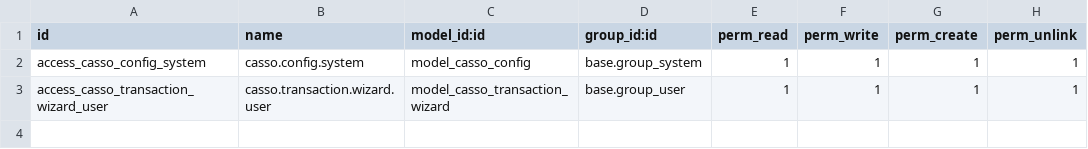
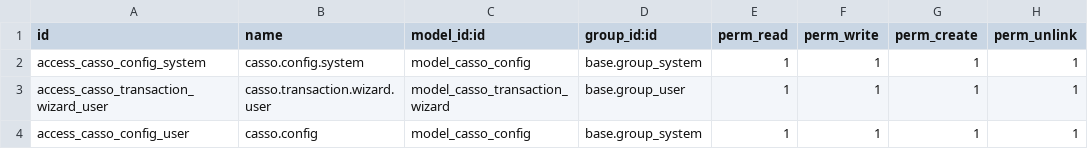
Before and after one commit to dat030602/odoo, a CSV file: dev/casso_integrate/security/ir.model.access.csv, drawn as a sheet; the diff names each change by its address in the sheet, - before the commit and + after, or states it on an @@ line.

```diff
--- a/dev/casso_integrate/security/ir.model.access.csv
+++ b/dev/casso_integrate/security/ir.model.access.csv
+row 4: access_casso_config_user | casso.config | model_casso_config | base.group_system | 1 | 1 | 1 | 1
```
Also changed, not shown: 10 other files.
